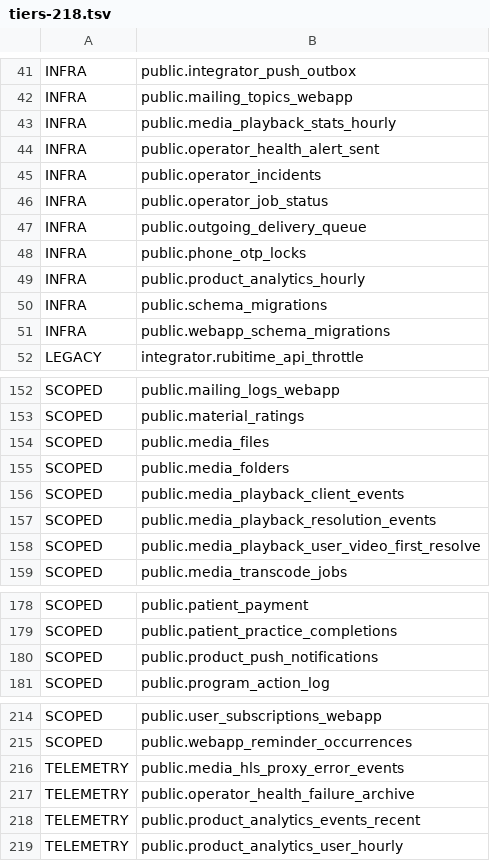
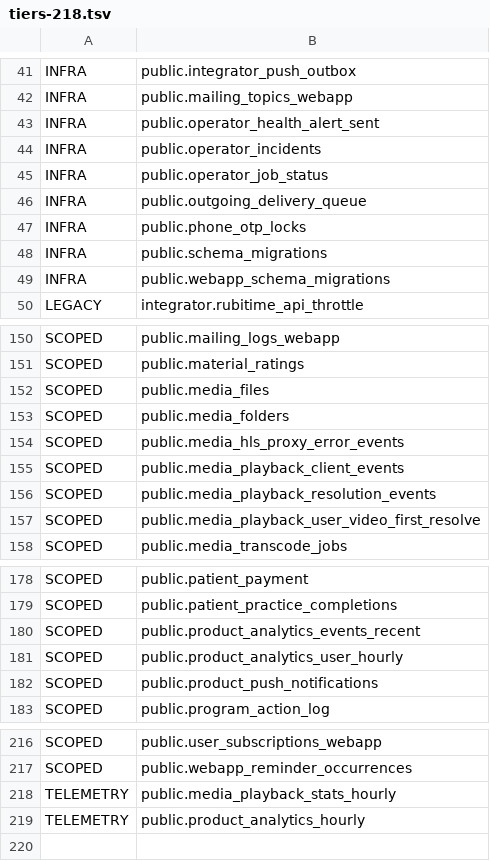
Before and after one commit to Dimmdao2/BersonCareBot, a TSV file: docs/SAAS_FOUNDATION/scope-derivation/tiers-218.tsv, drawn as a sheet; only a part is shown, gaps mark what is left out; the diff covers the shown part only.

```diff
--- a/docs/SAAS_FOUNDATION/scope-derivation/tiers-218.tsv
+++ b/docs/SAAS_FOUNDATION/scope-derivation/tiers-218.tsv
@@ -42,3 +42,2 @@ INFRA|public.integrator_push_outbox
 INFRA|public.mailing_topics_webapp
-INFRA|public.media_playback_stats_hourly
 INFRA|public.operator_health_alert_sent
@@ -48,3 +47,2 @@ INFRA|public.outgoing_delivery_queue
 INFRA|public.phone_otp_locks
-INFRA|public.product_analytics_hourly
 INFRA|public.schema_migrations
@@ -155,2 +153,3 @@ SCOPED|public.media_files
 SCOPED|public.media_folders
+SCOPED|public.media_hls_proxy_error_events
 SCOPED|public.media_playback_client_events
@@ -179,2 +179,4 @@ SCOPED|public.patient_payment
 SCOPED|public.patient_practice_completions
+SCOPED|public.product_analytics_events_recent
+SCOPED|public.product_analytics_user_hourly
 SCOPED|public.product_push_notifications
@@ -215,5 +217,3 @@ SCOPED|public.user_subscriptions_webapp
 SCOPED|public.webapp_reminder_occurrences
-TELEMETRY|public.media_hls_proxy_error_events
-TELEMETRY|public.operator_health_failure_archive
-TELEMETRY|public.product_analytics_events_recent
-TELEMETRY|public.product_analytics_user_hourly
+TELEMETRY|public.media_playback_stats_hourly
+TELEMETRY|public.product_analytics_hourly
```
Also changed, not shown: 1 added row elsewhere in this file, 4 other files.
